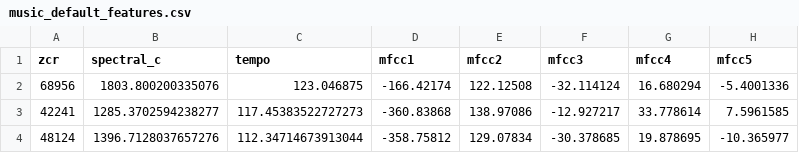
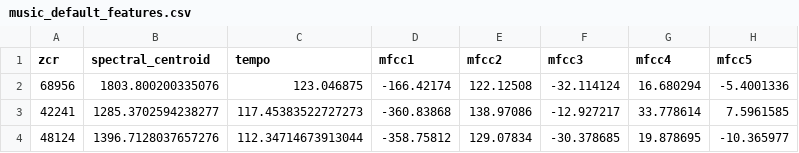
Before and after one commit to rolandkia/pg205_interfaces_sonores, a CSV file: music_default_features.csv, drawn as a sheet; only a part is shown; the diff names each change by its address in the sheet, - before the commit and + after, or states it on an @@ line.

```diff
--- a/music_default_features.csv
+++ b/music_default_features.csv
-B1: spectral_c
+B1: spectral_centroid
```
Also changed, not shown: 8 other files.
